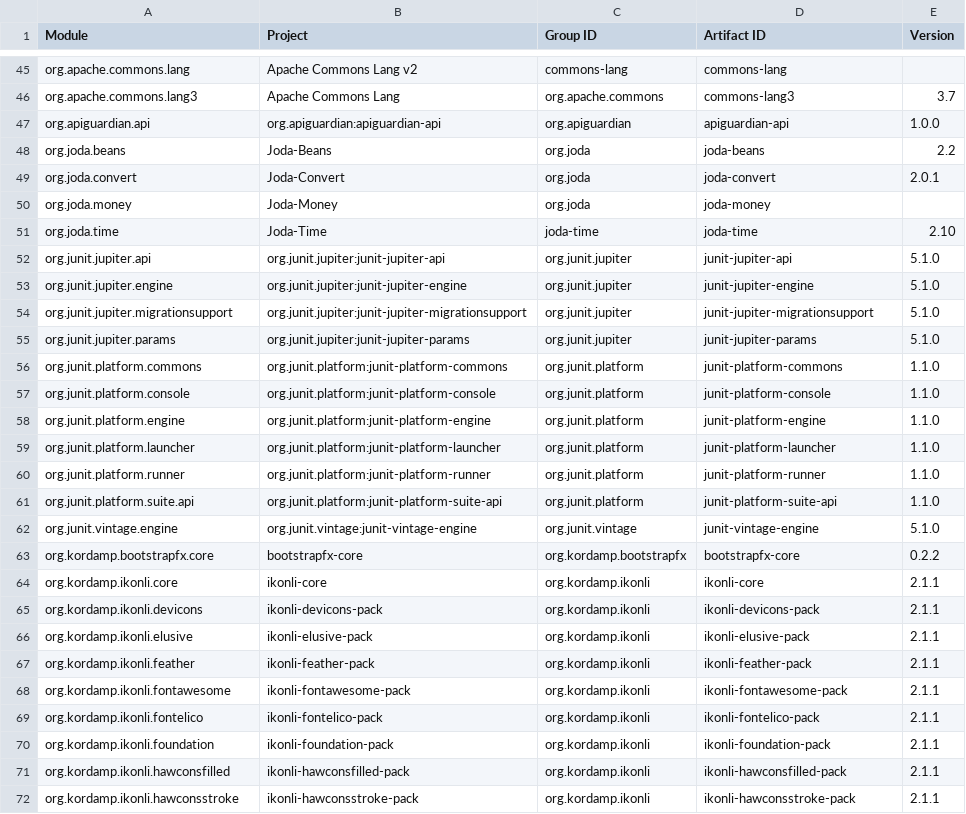
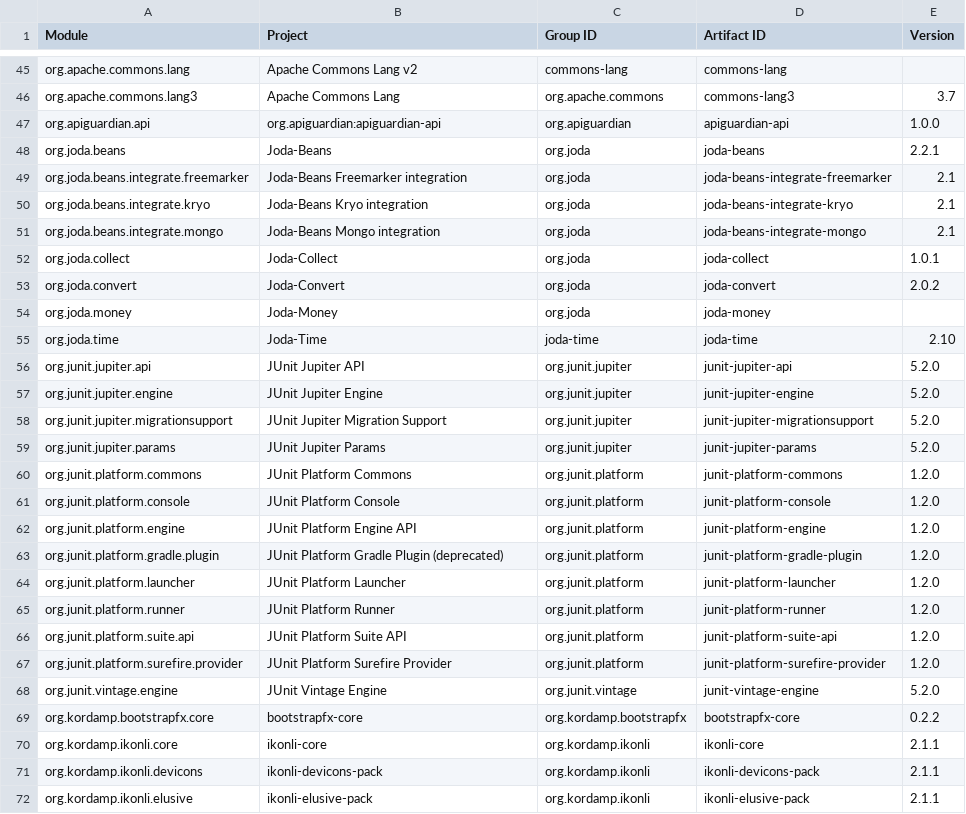
Before and after one commit to jodastephen/jpms-module-names, a CSV file: generated/modules.csv, drawn as a sheet; only a part is shown, gaps mark what is left out; the shorter side is filled out with more unchanged rows; the diff covers the shown part only.

Commit message:
Add Scanner feature
Table now supports scanning contents of `central.maven.org` for
automatic and explicit modules. For example: `joda.scan("org/joda/")`

```diff
--- a/generated/modules.csv
+++ b/generated/modules.csv
@@ -47,17 +47,23 @@ org.apache.commons.lang3,Apache Commons Lang,org.apache.commons,commons-lang3,3.
 org.apiguardian.api,org.apiguardian:apiguardian-api,org.apiguardian,apiguardian-api,1.0.0
-org.joda.beans,Joda-Beans,org.joda,joda-beans,2.2
-org.joda.convert,Joda-Convert,org.joda,joda-convert,2.0.1
+org.joda.beans,Joda-Beans,org.joda,joda-beans,2.2.1
+org.joda.beans.integrate.freemarker,Joda-Beans Freemarker integration,org.joda,joda-beans-integrate-freemarker,2.1
+org.joda.beans.integrate.kryo,Joda-Beans Kryo integration,org.joda,joda-beans-integrate-kryo,2.1
+org.joda.beans.integrate.mongo,Joda-Beans Mongo integration,org.joda,joda-beans-integrate-mongo,2.1
+org.joda.collect,Joda-Collect,org.joda,joda-collect,1.0.1
+org.joda.convert,Joda-Convert,org.joda,joda-convert,2.0.2
 org.joda.money,Joda-Money,org.joda,joda-money,
 org.joda.time,Joda-Time,joda-time,joda-time,2.10
-org.junit.jupiter.api,org.junit.jupiter:junit-jupiter-api,org.junit.jupiter,junit-jupiter-api,5.1.0
-org.junit.jupiter.engine,org.junit.jupiter:junit-jupiter-engine,org.junit.jupiter,junit-jupiter-engine,5.1.0
-org.junit.jupiter.migrationsupport,org.junit.jupiter:junit-jupiter-migrationsupport,org.junit.jupiter,junit-jupiter-migrationsupport,5.1.0
-org.junit.jupiter.params,org.junit.jupiter:junit-jupiter-params,org.junit.jupiter,junit-jupiter-params,5.1.0
-org.junit.platform.commons,org.junit.platform:junit-platform-commons,org.junit.platform,junit-platform-commons,1.1.0
-org.junit.platform.console,org.junit.platform:junit-platform-console,org.junit.platform,junit-platform-console,1.1.0
-org.junit.platform.engine,org.junit.platform:junit-platform-engine,org.junit.platform,junit-platform-engine,1.1.0
-org.junit.platform.launcher,org.junit.platform:junit-platform-launcher,org.junit.platform,junit-platform-launcher,1.1.0
-org.junit.platform.runner,org.junit.platform:junit-platform-runner,org.junit.platform,junit-platform-runner,1.1.0
-org.junit.platform.suite.api,org.junit.platform:junit-platform-suite-api,org.junit.platform,junit-platform-suite-api,1.1.0
-org.junit.vintage.engine,org.junit.vintage:junit-vintage-engine,org.junit.vintage,junit-vintage-engine,5.1.0
+org.junit.jupiter.api,JUnit Jupiter API,org.junit.jupiter,junit-jupiter-api,5.2.0
+org.junit.jupiter.engine,JUnit Jupiter Engine,org.junit.jupiter,junit-jupiter-engine,5.2.0
+org.junit.jupiter.migrationsupport,JUnit Jupiter Migration Support,org.junit.jupiter,junit-jupiter-migrationsupport,5.2.0
+org.junit.jupiter.params,JUnit Jupiter Params,org.junit.jupiter,junit-jupiter-params,5.2.0
+org.junit.platform.commons,JUnit Platform Commons,org.junit.platform,junit-platform-commons,1.2.0
+org.junit.platform.console,JUnit Platform Console,org.junit.platform,junit-platform-console,1.2.0
+org.junit.platform.engine,JUnit Platform Engine API,org.junit.platform,junit-platform-engine,1.2.0
+org.junit.platform.gradle.plugin,JUnit Platform Gradle Plugin (deprecated),org.junit.platform,junit-platform-gradle-plugin,1.2.0
+org.junit.platform.launcher,JUnit Platform Launcher,org.junit.platform,junit-platform-launcher,1.2.0
+org.junit.platform.runner,JUnit Platform Runner,org.junit.platform,junit-platform-runner,1.2.0
+org.junit.platform.suite.api,JUnit Platform Suite API,org.junit.platform,junit-platform-suite-api,1.2.0
+org.junit.platform.surefire.provider,JUnit Platform Surefire Provider,org.junit.platform,junit-platform-surefire-provider,1.2.0
+org.junit.vintage.engine,JUnit Vintage Engine,org.junit.vintage,junit-vintage-engine,5.2.0
 org.kordamp.bootstrapfx.core,bootstrapfx-core,org.kordamp.bootstrapfx,bootstrapfx-core,0.2.2
```
Also changed, not shown: 2 added rows and 6 edited cells elsewhere in this file, generated/modules.tsv, 7 other files.
